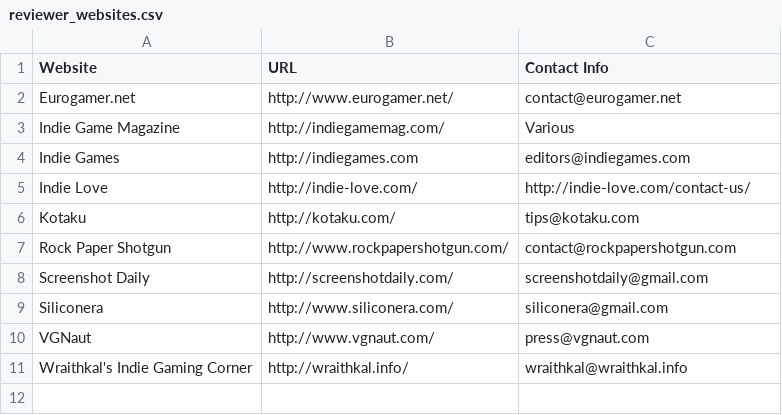
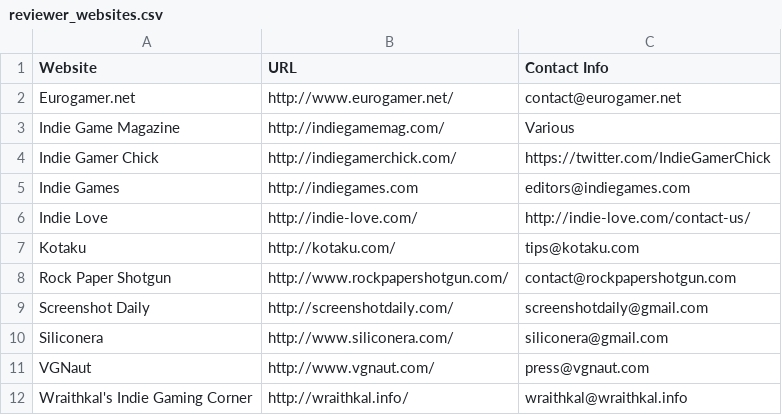
Before and after one commit to Infinite-Dango-Studios/ganbatte-resources, a CSV file: advertising/reviewer_websites.csv, drawn as a sheet.

Commit message:
Updated reviewer websites list
Added Indie Gamer Chick to the reviewer websites list.

```diff
--- a/advertising/reviewer_websites.csv
+++ b/advertising/reviewer_websites.csv
@@ -3,2 +3,3 @@
 "Indie Game Magazine","http://indiegamemag.com/","Various"
+"Indie Gamer Chick","http://indiegamerchick.com/","https://twitter.com/IndieGamerChick"
 "Indie Games","http://indiegames.com","editors@indiegames.com"
```
